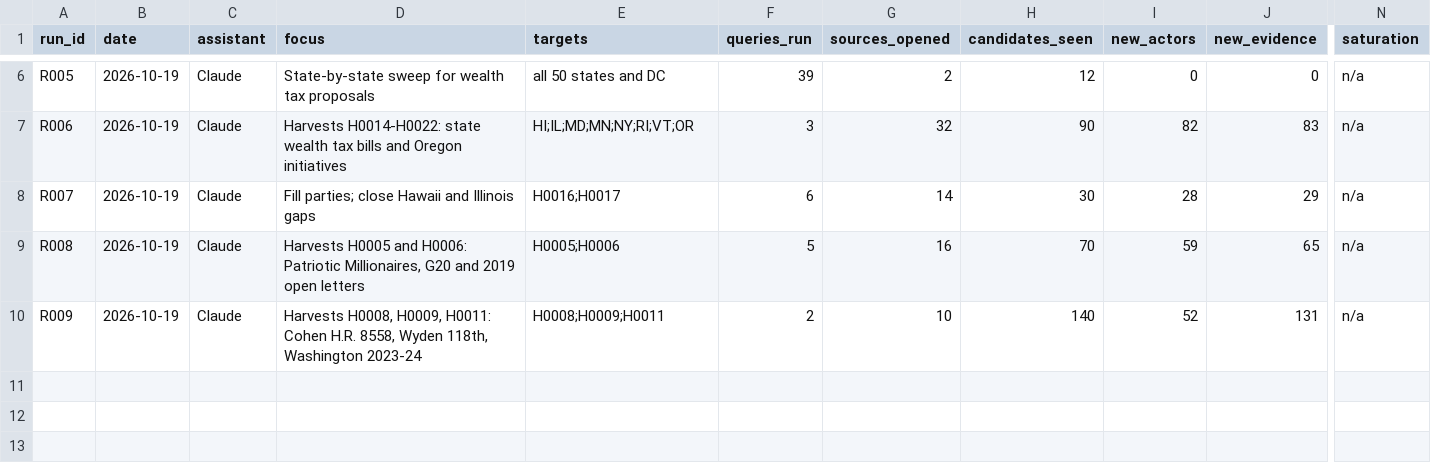
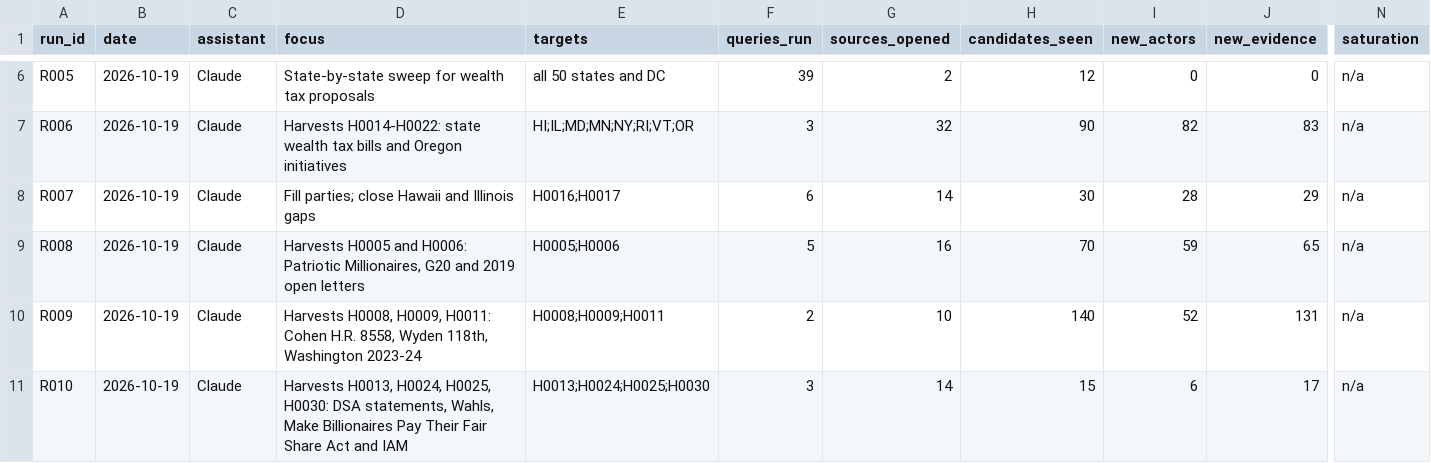
Before and after one commit to Egalitaristen/wealth-tax-database, a CSV file: data/us/runs.csv, drawn as a sheet; only a part is shown, gaps mark what is left out; rows hold the shown columns only; the diff names each change by its address in the sheet, - before the commit and + after, or states it on an @@ line.

```diff
--- a/data/us/runs.csv
+++ b/data/us/runs.csv
+row 11: R010 | 2026-10-19 | Claude | Harvests H0013, H0024, H0025, H0030: DSA statements, Wahls, Make Billionaires Pay Their Fair Share Act and IAM | H0013;H0024;H0025;H0030 | 3 | 14 | 15 | 6 | 17 | n/a
```
Also changed, not shown: data/us/actors.csv, data/us/harvest.csv, 1 other file.
